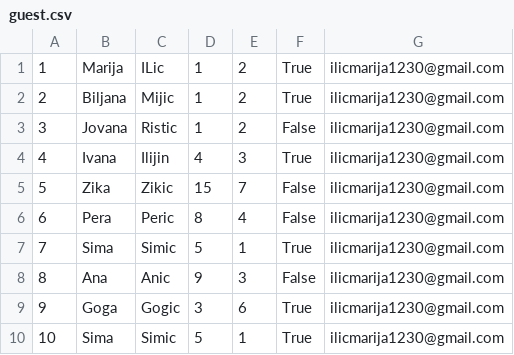
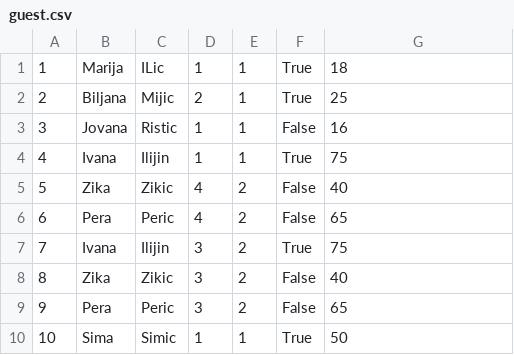
Before and after one commit to ivanailijin/SIMS-Project-team-C, a CSV file: TravelService/TravelService/Resources/Data/guest.csv, drawn as a sheet; only a part is shown; the diff covers the shown part only.

```diff
--- a/TravelService/TravelService/Resources/Data/guest.csv
+++ b/TravelService/TravelService/Resources/Data/guest.csv
@@ -1,10 +1,10 @@
-1|Marija|ILic|1|2|True|ilicmarija1230@gmail.com
-2|Biljana|Mijic|1|2|True|ilicmarija1230@gmail.com
-3|Jovana|Ristic|1|2|False|ilicmarija1230@gmail.com
-4|Ivana|Ilijin|4|3|True|ilicmarija1230@gmail.com
-5|Zika|Zikic|15|7|False|ilicmarija1230@gmail.com
-6|Pera|Peric|8|4|False|ilicmarija1230@gmail.com
-7|Sima|Simic|5|1|True|ilicmarija1230@gmail.com
-8|Ana|Anic|9|3|False|ilicmarija1230@gmail.com
-9|Goga|Gogic|3|6|True|ilicmarija1230@gmail.com
-10|Sima|Simic|5|1|True|ilicmarija1230@gmail.com
+1|Marija|ILic|1|1|True|18
+2|Biljana|Mijic|2|1|True|25
+3|Jovana|Ristic|1|1|False|16
+4|Ivana|Ilijin|1|1|True|75
+5|Zika|Zikic|4|2|False|40
+6|Pera|Peric|4|2|False|65
+7|Ivana|Ilijin|3|2|True|75
+8|Zika|Zikic|3|2|False|40
+9|Pera|Peric|3|2|False|65
+10|Sima|Simic|1|1|True|50
```
Also changed, not shown: 12 edited cells elsewhere in this file, TravelService/TravelService/Resources/Data/checkpoint.csv, TravelService/TravelService/Resources/Data/tour.csv, 28 other files.
